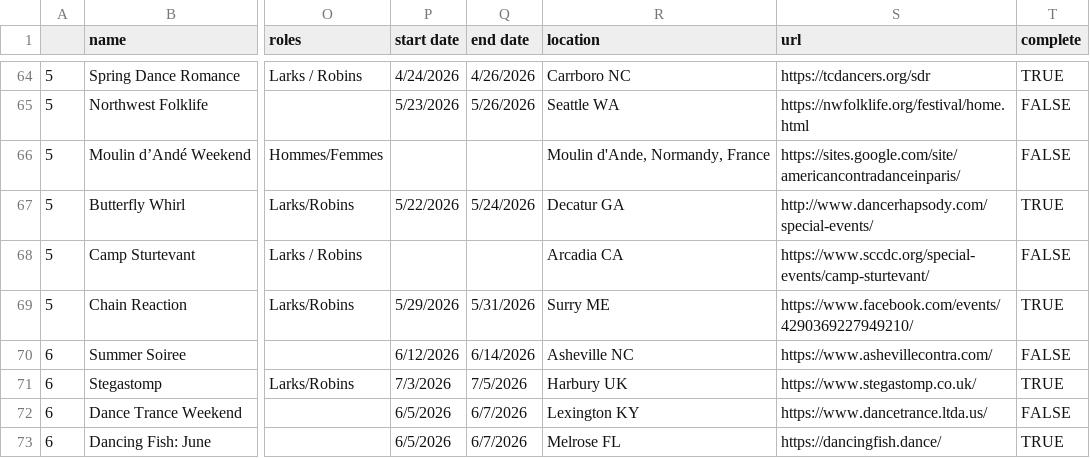
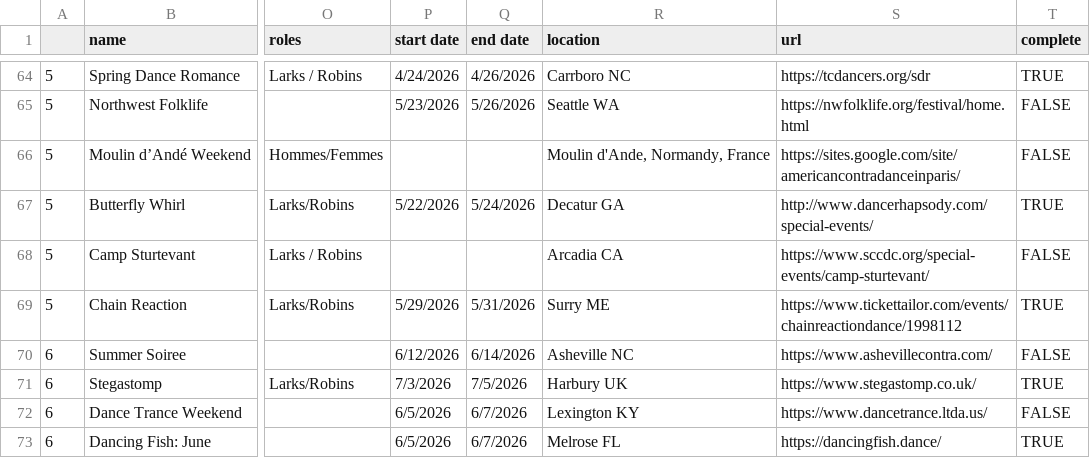
Before and after one commit to jeffkaufman/trycontra, a TSV file: events-raw-2026.tsv, drawn as a sheet; only a part is shown, gaps mark what is left out; the diff names each change by its address in the sheet, - before the commit and + after, or states it on an @@ line.

Commit message:
sync with spreadsheet

```diff
--- a/events-raw-2026.tsv
+++ b/events-raw-2026.tsv
-S69 (url): https://www.facebook.com/events/4290369227949210/
+S69 (url): https://www.tickettailor.com/events/chainreactiondance/1998112
```
Also changed, not shown: 1 other file.
